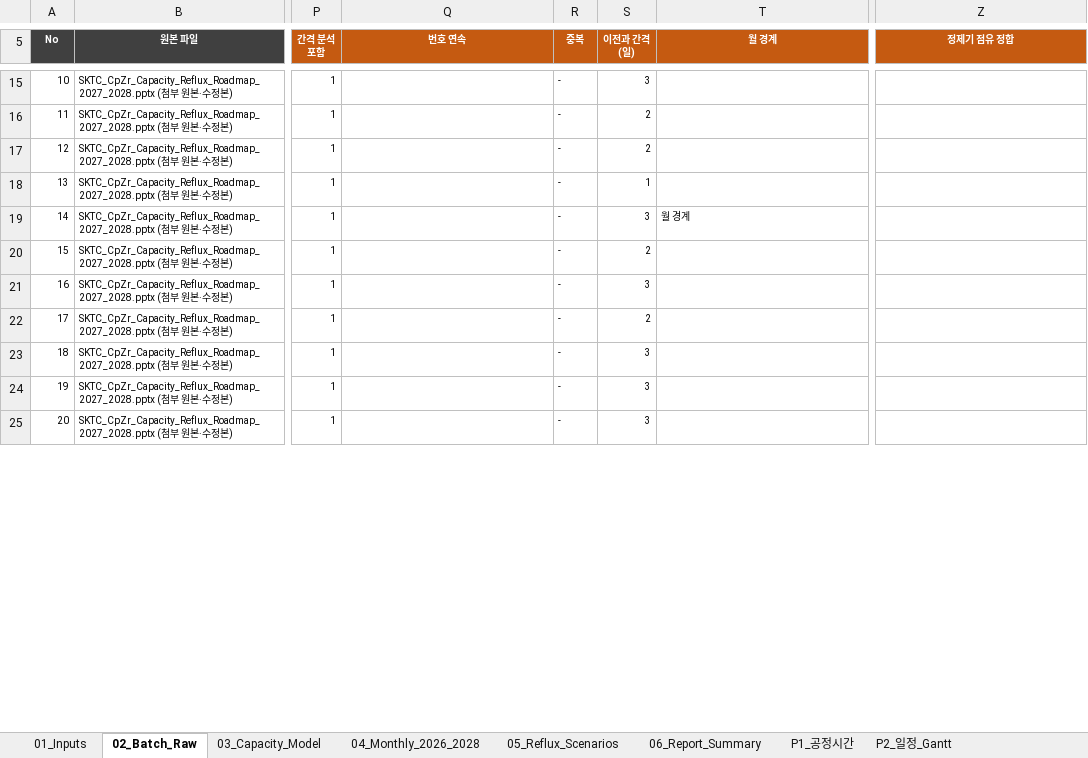
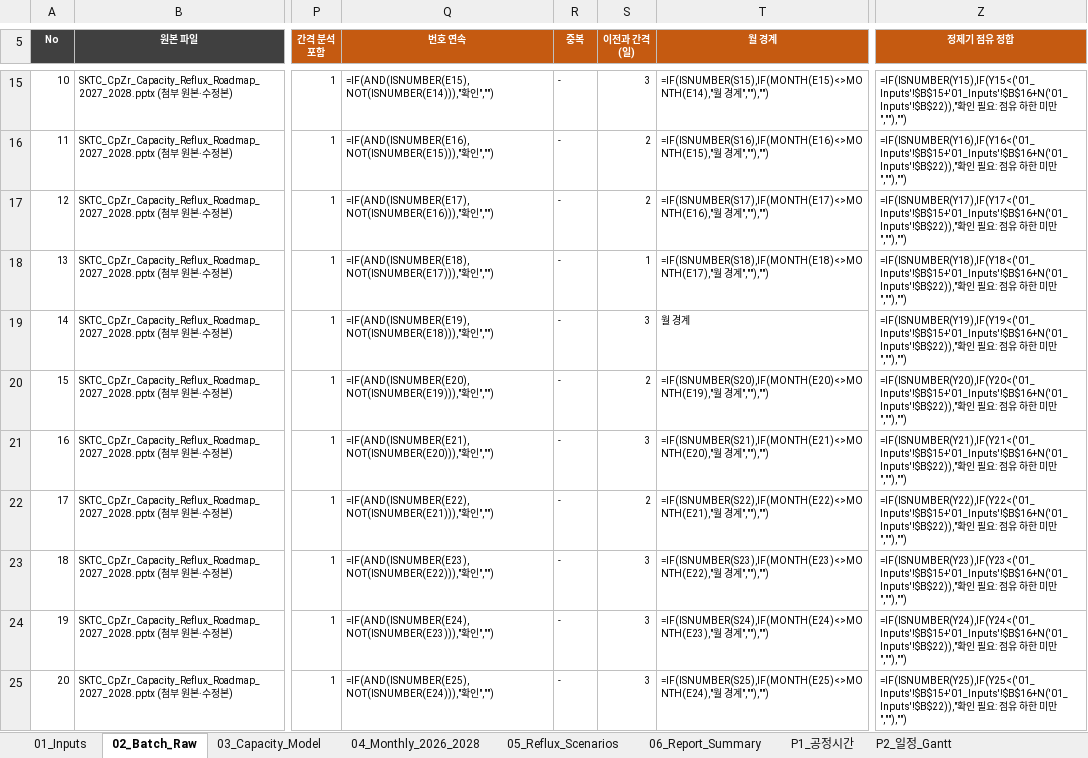
Before and after one commit to Jameskim25/-, an Excel workbook: SKTC_CpZr_Capacity_RawData_Calculation_2026_2028.xlsx, sheet 02_Batch_Raw, drawn as a sheet; only a part is shown, gaps mark what is left out; values as stored, in another font and other column widths than the file's, no borders; formulas without a stored value are shown as written; charts and pictures and conditional formats not drawn; the diff covers the shown part only; the diff names each change by its address in the sheet, - before the commit and + after, or states it on an @@ line.

```diff
--- a/SKTC_CpZr_Capacity_RawData_Calculation_2026_2028.xlsx (sheet 02_Batch_Raw)
+++ b/SKTC_CpZr_Capacity_RawData_Calculation_2026_2028.xlsx (sheet 02_Batch_Raw)
-Q15 (번호 연속): (empty)
+Q15 (번호 연속): =IF(AND(ISNUMBER(E15),NOT(ISNUMBER(E14))),"확인","")
-T15 (월 경계): (empty)
+T15 (월 경계): =IF(ISNUMBER(S15),IF(MONTH(E15)<>MONTH(E14),"월 경계",""),"")
-Z15 (정제기 점유 정합): (empty)
+Z15 (정제기 점유 정합): =IF(ISNUMBER(Y15),IF(Y15<('01_Inputs'!$B$15+'01_Inputs'!$B$16+N('01_Inputs'!$B$22)),"확인 필요: 점유 하한 미만",""),"")
-Q16 (번호 연속): (empty)
+Q16 (번호 연속): =IF(AND(ISNUMBER(E16),NOT(ISNUMBER(E15))),"확인","")
-T16 (월 경계): (empty)
+T16 (월 경계): =IF(ISNUMBER(S16),IF(MONTH(E16)<>MONTH(E15),"월 경계",""),"")
-Z16 (정제기 점유 정합): (empty)
+Z16 (정제기 점유 정합): =IF(ISNUMBER(Y16),IF(Y16<('01_Inputs'!$B$15+'01_Inputs'!$B$16+N('01_Inputs'!$B$22)),"확인 필요: 점유 하한 미만",""),"")
-Q17 (번호 연속): (empty)
+Q17 (번호 연속): =IF(AND(ISNUMBER(E17),NOT(ISNUMBER(E16))),"확인","")
-T17 (월 경계): (empty)
+T17 (월 경계): =IF(ISNUMBER(S17),IF(MONTH(E17)<>MONTH(E16),"월 경계",""),"")
-Z17 (정제기 점유 정합): (empty)
+Z17 (정제기 점유 정합): =IF(ISNUMBER(Y17),IF(Y17<('01_Inputs'!$B$15+'01_Inputs'!$B$16+N('01_Inputs'!$B$22)),"확인 필요: 점유 하한 미만",""),"")
-Q18 (번호 연속): (empty)
+Q18 (번호 연속): =IF(AND(ISNUMBER(E18),NOT(ISNUMBER(E17))),"확인","")
-T18 (월 경계): (empty)
+T18 (월 경계): =IF(ISNUMBER(S18),IF(MONTH(E18)<>MONTH(E17),"월 경계",""),"")
-Z18 (정제기 점유 정합): (empty)
+Z18 (정제기 점유 정합): =IF(ISNUMBER(Y18),IF(Y18<('01_Inputs'!$B$15+'01_Inputs'!$B$16+N('01_Inputs'!$B$22)),"확인 필요: 점유 하한 미만",""),"")
-Q19 (번호 연속): (empty)
+Q19 (번호 연속): =IF(AND(ISNUMBER(E19),NOT(ISNUMBER(E18))),"확인","")
-Z19 (정제기 점유 정합): (empty)
+Z19 (정제기 점유 정합): =IF(ISNUMBER(Y19),IF(Y19<('01_Inputs'!$B$15+'01_Inputs'!$B$16+N('01_Inputs'!$B$22)),"확인 필요: 점유 하한 미만",""),"")
-Q20 (번호 연속): (empty)
+Q20 (번호 연속): =IF(AND(ISNUMBER(E20),NOT(ISNUMBER(E19))),"확인","")
-T20 (월 경계): (empty)
+T20 (월 경계): =IF(ISNUMBER(S20),IF(MONTH(E20)<>MONTH(E19),"월 경계",""),"")
-Z20 (정제기 점유 정합): (empty)
+Z20 (정제기 점유 정합): =IF(ISNUMBER(Y20),IF(Y20<('01_Inputs'!$B$15+'01_Inputs'!$B$16+N('01_Inputs'!$B$22)),"확인 필요: 점유 하한 미만",""),"")
-Q21 (번호 연속): (empty)
+Q21 (번호 연속): =IF(AND(ISNUMBER(E21),NOT(ISNUMBER(E20))),"확인","")
-T21 (월 경계): (empty)
+T21 (월 경계): =IF(ISNUMBER(S21),IF(MONTH(E21)<>MONTH(E20),"월 경계",""),"")
-Z21 (정제기 점유 정합): (empty)
+Z21 (정제기 점유 정합): =IF(ISNUMBER(Y21),IF(Y21<('01_Inputs'!$B$15+'01_Inputs'!$B$16+N('01_Inputs'!$B$22)),"확인 필요: 점유 하한 미만",""),"")
-Q22 (번호 연속): (empty)
+Q22 (번호 연속): =IF(AND(ISNUMBER(E22),NOT(ISNUMBER(E21))),"확인","")
-T22 (월 경계): (empty)
+T22 (월 경계): =IF(ISNUMBER(S22),IF(MONTH(E22)<>MONTH(E21),"월 경계",""),"")
-Z22 (정제기 점유 정합): (empty)
+Z22 (정제기 점유 정합): =IF(ISNUMBER(Y22),IF(Y22<('01_Inputs'!$B$15+'01_Inputs'!$B$16+N('01_Inputs'!$B$22)),"확인 필요: 점유 하한 미만",""),"")
-Q23 (번호 연속): (empty)
+Q23 (번호 연속): =IF(AND(ISNUMBER(E23),NOT(ISNUMBER(E22))),"확인","")
-T23 (월 경계): (empty)
+T23 (월 경계): =IF(ISNUMBER(S23),IF(MONTH(E23)<>MONTH(E22),"월 경계",""),"")
-Z23 (정제기 점유 정합): (empty)
+Z23 (정제기 점유 정합): =IF(ISNUMBER(Y23),IF(Y23<('01_Inputs'!$B$15+'01_Inputs'!$B$16+N('01_Inputs'!$B$22)),"확인 필요: 점유 하한 미만",""),"")
-Q24 (번호 연속): (empty)
+Q24 (번호 연속): =IF(AND(ISNUMBER(E24),NOT(ISNUMBER(E23))),"확인","")
-T24 (월 경계): (empty)
+T24 (월 경계): =IF(ISNUMBER(S24),IF(MONTH(E24)<>MONTH(E23),"월 경계",""),"")
-Z24 (정제기 점유 정합): (empty)
+Z24 (정제기 점유 정합): =IF(ISNUMBER(Y24),IF(Y24<('01_Inputs'!$B$15+'01_Inputs'!$B$16+N('01_Inputs'!$B$22)),"확인 필요: 점유 하한 미만",""),"")
-Q25 (번호 연속): (empty)
+Q25 (번호 연속): =IF(AND(ISNUMBER(E25),NOT(ISNUMBER(E24))),"확인","")
-T25 (월 경계): (empty)
+T25 (월 경계): =IF(ISNUMBER(S25),IF(MONTH(E25)<>MONTH(E24),"월 경계",""),"")
-Z25 (정제기 점유 정합): (empty)
+Z25 (정제기 점유 정합): =IF(ISNUMBER(Y25),IF(Y25<('01_Inputs'!$B$15+'01_Inputs'!$B$16+N('01_Inputs'!$B$22)),"확인 필요: 점유 하한 미만",""),"")
```
Also changed, not shown: 601 edited cells elsewhere in this sheet, sheet 03_Capacity_Model, sheet 04_Monthly_2026_2028, sheet P2_일정_Gantt, sheet 01_Inputs, sheet P3_과거Batch_2026, sheet P1_공정시간, 1 more sheet, formulas that keep their value, charts or pictures, 2 other files.
